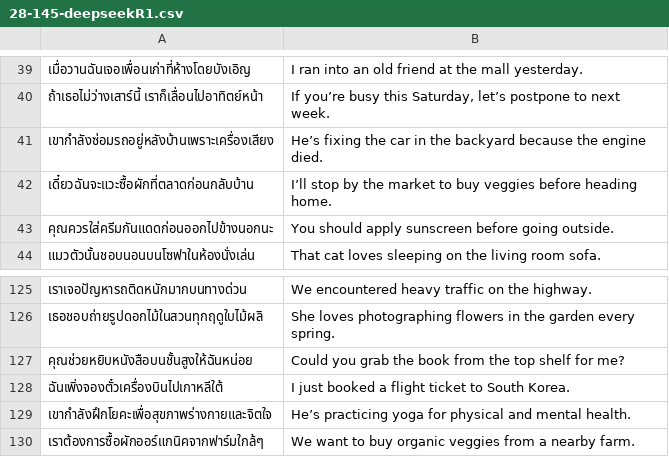
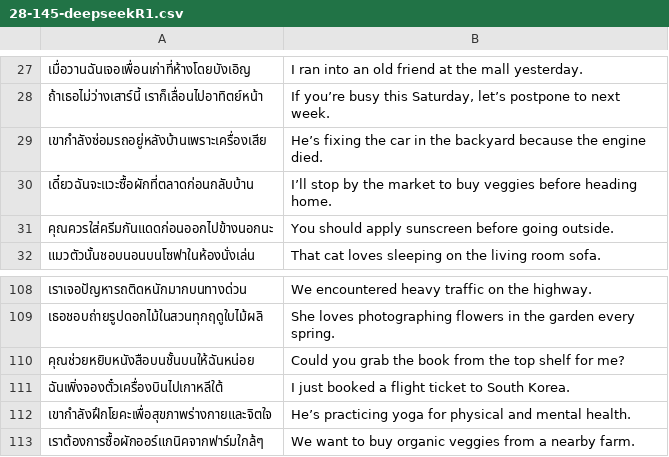
Before and after one commit to dubbing-ai/DatasetGen, a CSV file: generated/28-145-deepseekR1.csv, drawn as a sheet; only a part is shown, gaps mark what is left out; the diff covers the shown part only.

```diff
--- a/generated/28-145-deepseekR1.csv
+++ b/generated/28-145-deepseekR1.csv
@@ -40,3 +28,3 @@
 "ถ้าเธอไม่ว่างเสาร์นี้ เราก็เลื่อนไปอาทิตย์หน้า","If you’re busy this Saturday, let’s postpone to next week."
-"เขากำลังซ่อมรถอยู่หลังบ้านเพราะเครื่องเสียง","He’s fixing the car in the backyard because the engine died."
+"เขากำลังซ่อมรถอยู่หลังบ้านเพราะเครื่องเสีย","He’s fixing the car in the backyard because the engine died."
 "เดี๋ยวฉันจะแวะซื้อผักที่ตลาดก่อนกลับบ้าน","I’ll stop by the market to buy veggies before heading home."
@@ -126,3 +109,3 @@
 "เธอชอบถ่ายรูปดอกไม้ในสวนทุกฤดูใบไม้ผลิ","She loves photographing flowers in the garden every spring."
-"คุณช่วยหยิบหนังสือบนชั้นสูงให้ฉันหน่อย","Could you grab the book from the top shelf for me?"
+"คุณช่วยหยิบหนังสือบนชั้นบนให้ฉันหน่อย","Could you grab the book from the top shelf for me?"
 "ฉันเพิ่งจองตั๋วเครื่องบินไปเกาหลีใต้","I just booked a flight ticket to South Korea."
```
Also changed, not shown: 18 removed rows and 2 edited cells elsewhere in this file.
